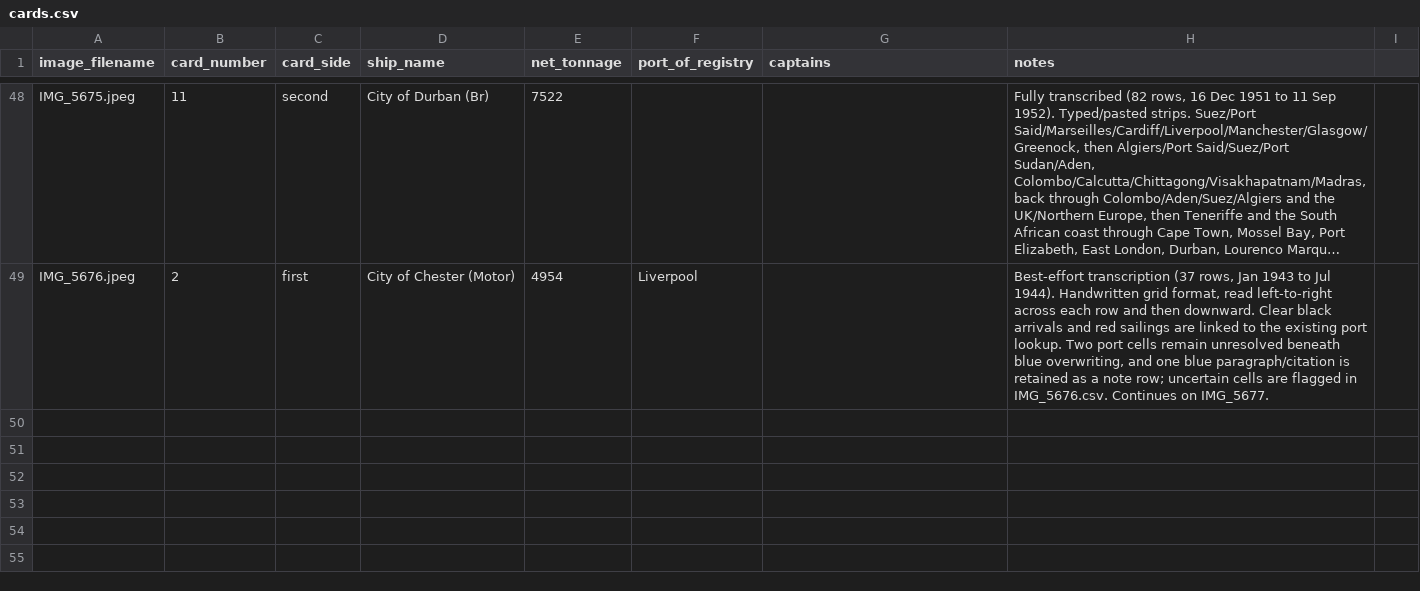
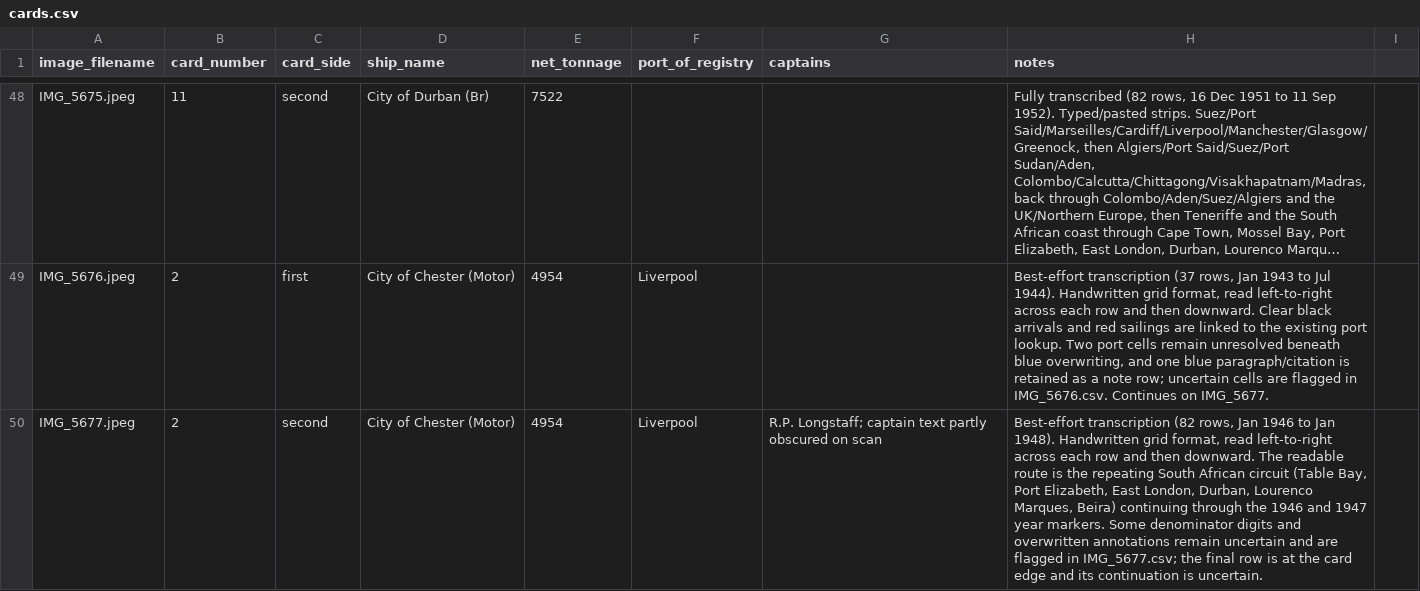
Before and after one commit to pushpingeo/rushton, a CSV file: transcriptions/cards.csv, drawn as a sheet; only a part is shown, gaps mark what is left out; long unchanged cells end in …; the diff names each change by its address in the sheet, - before the commit and + after, or states it on an @@ line.

Commit message:
Transcribe IMG_5677 City of Chester card 2 second side

```diff
--- a/transcriptions/cards.csv
+++ b/transcriptions/cards.csv
+row 50: IMG_5677.jpeg | 2 | second | City of Chester (Motor) | 4954 | Liverpool | R.P. Longstaff; captain text partly obscured on scan | Best-effort transcription (82 rows, Jan 1946 to Jan 1948). Handwritten grid format, read left-to-right across each row and then downward. The readable route is the repeating South African circuit (Table Bay, Port Elizabeth, East London, Durban, Lourenco Marques, Beira) continuing through the 1946 and 1947 year markers. Some denominator digits and overwritten annotations remain uncertain and are flagged in IMG_5677.csv; the final row is at the card edge and its continuation is uncertain.
```
Also changed, not shown: 2 other files.
